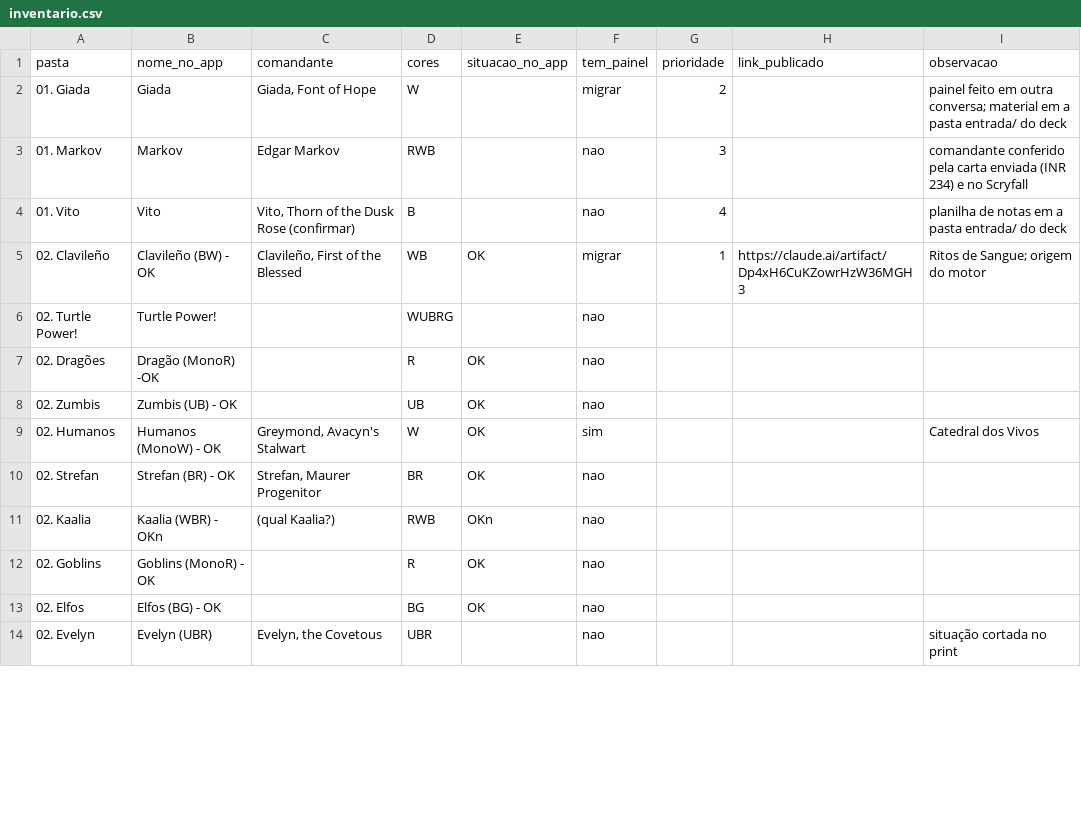
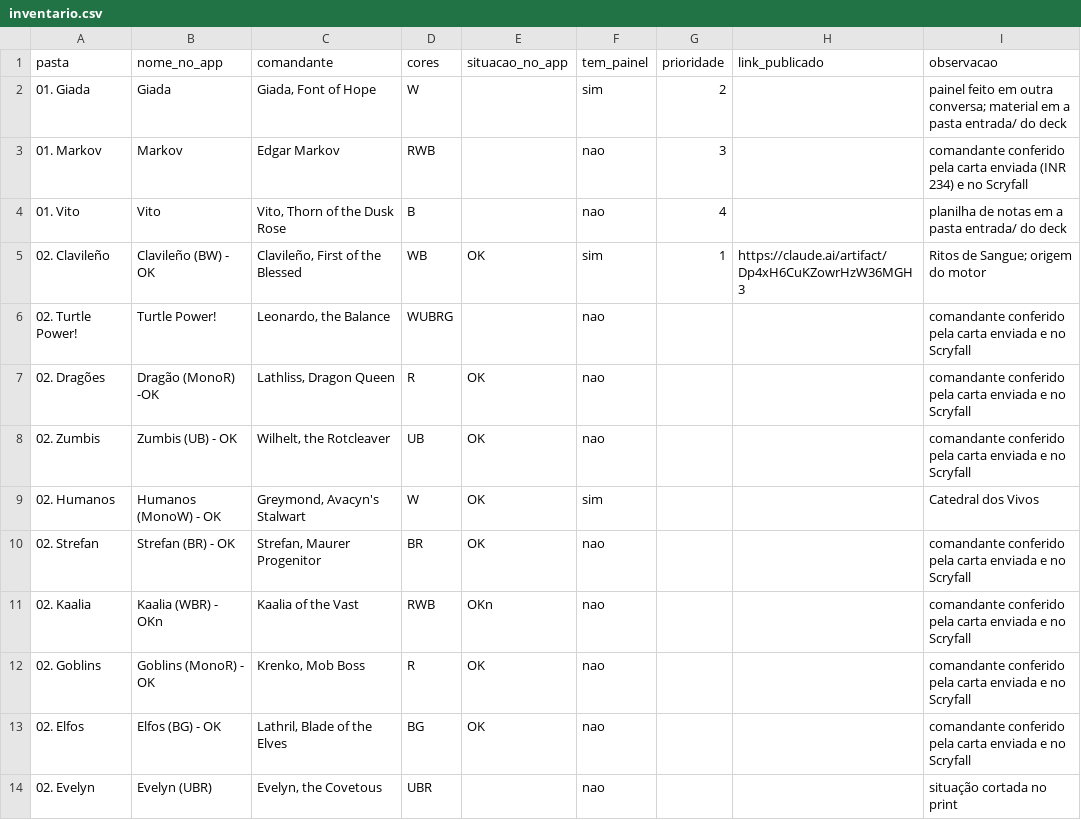
Before and after one commit to danyloaugusto-bot/mtg-hub, a CSV file: contexto/inventario.csv, drawn as a sheet; only a part is shown; the diff covers the shown part only.

```diff
--- a/contexto/inventario.csv
+++ b/contexto/inventario.csv
@@ -1,14 +1,14 @@
 pasta,nome_no_app,comandante,cores,situacao_no_app,tem_painel,prioridade,link_publicado,observacao
-01. Giada,Giada,"Giada, Font of Hope",W,,migrar,2,,painel feito em outra conversa; material em a pasta entrada/ do deck
+01. Giada,Giada,"Giada, Font of Hope",W,,sim,2,,painel feito em outra conversa; material em a pasta entrada/ do deck
 01. Markov,Markov,Edgar Markov,RWB,,nao,3,,comandante conferido pela carta enviada (INR 234) e no Scryfall
-01. Vito,Vito,"Vito, Thorn of the Dusk Rose (confirmar)",B,,nao,4,,planilha de notas em a pasta entrada/ do deck
-02. Clavileño,Clavileño (BW) - OK,"Clavileño, First of the Blessed",WB,OK,migrar,1,https://claude.ai/artifact/Dp4xH6CuKZowrHzW36MGH3,Ritos de Sangue; origem do motor
-02. Turtle Power!,Turtle Power!,,WUBRG,,nao,,,
-02. Dragões,Dragão (MonoR) -OK,,R,OK,nao,,,
-02. Zumbis,Zumbis (UB) - OK,,UB,OK,nao,,,
+01. Vito,Vito,"Vito, Thorn of the Dusk Rose",B,,nao,4,,planilha de notas em a pasta entrada/ do deck
+02. Clavileño,Clavileño (BW) - OK,"Clavileño, First of the Blessed",WB,OK,sim,1,https://claude.ai/artifact/Dp4xH6CuKZowrHzW36MGH3,Ritos de Sangue; origem do motor
+02. Turtle Power!,Turtle Power!,"Leonardo, the Balance",WUBRG,,nao,,,comandante conferido pela carta enviada e no Scryfall
+02. Dragões,Dragão (MonoR) -OK,"Lathliss, Dragon Queen",R,OK,nao,,,comandante conferido pela carta enviada e no Scryfall
+02. Zumbis,Zumbis (UB) - OK,"Wilhelt, the Rotcleaver",UB,OK,nao,,,comandante conferido pela carta enviada e no Scryfall
 02. Humanos,Humanos (MonoW) - OK,"Greymond, Avacyn's Stalwart",W,OK,sim,,,Catedral dos Vivos
-02. Strefan,Strefan (BR) - OK,"Strefan, Maurer Progenitor",BR,OK,nao,,,
-02. Kaalia,Kaalia (WBR) - OKn,(qual Kaalia?),RWB,OKn,nao,,,
-02. Goblins,Goblins (MonoR) - OK,,R,OK,nao,,,
-02. Elfos,Elfos (BG) - OK,,BG,OK,nao,,,
+02. Strefan,Strefan (BR) - OK,"Strefan, Maurer Progenitor",BR,OK,nao,,,comandante conferido pela carta enviada e no Scryfall
+02. Kaalia,Kaalia (WBR) - OKn,Kaalia of the Vast,RWB,OKn,nao,,,comandante conferido pela carta enviada e no Scryfall
+02. Goblins,Goblins (MonoR) - OK,"Krenko, Mob Boss",R,OK,nao,,,comandante conferido pela carta enviada e no Scryfall
+02. Elfos,Elfos (BG) - OK,"Lathril, Blade of the Elves",BG,OK,nao,,,comandante conferido pela carta enviada e no Scryfall
 02. Evelyn,Evelyn (UBR),"Evelyn, the Covetous",UBR,,nao,,,situação cortada no print
```
Also changed, not shown: 14 edited cells elsewhere in this file, 19 other files.
